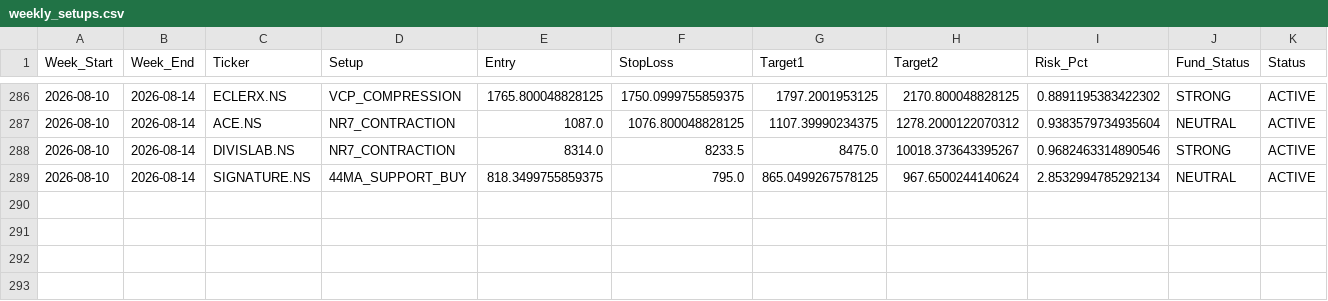
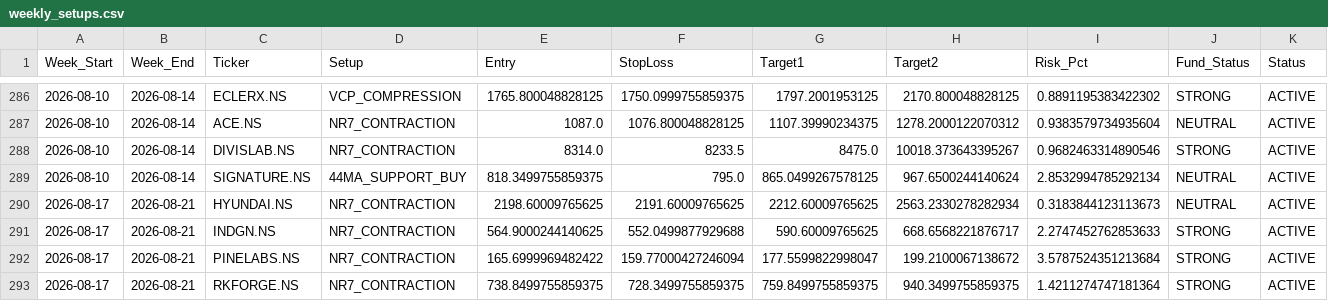
Before and after one commit to aryamanbansod/managerfunds.ai, a CSV file: data/weekly/weekly_setups.csv, drawn as a sheet; only a part is shown, gaps mark what is left out; rows hold the shown columns only; the diff names each change by its address in the sheet, - before the commit and + after, or states it on an @@ line.

```diff
--- a/data/weekly/weekly_setups.csv
+++ b/data/weekly/weekly_setups.csv
+row 290: 2026-08-17 | 2026-08-21 | HYUNDAI.NS | NR7_CONTRACTION | 2198.60009765625 | 2191.60009765625 | 2212.60009765625 | 2563.2330278282934 | 0.3183844123113673 | NEUTRAL | ACTIVE
+row 291: 2026-08-17 | 2026-08-21 | INDGN.NS | NR7_CONTRACTION | 564.9000244140625 | 552.0499877929688 | 590.60009765625 | 668.6568221876717 | 2.2747452762853633 | STRONG | ACTIVE
+row 292: 2026-08-17 | 2026-08-21 | PINELABS.NS | NR7_CONTRACTION | 165.6999969482422 | 159.77000427246094 | 177.5599822998047 | 199.2100067138672 | 3.5787524351213684 | STRONG | ACTIVE
+row 293: 2026-08-17 | 2026-08-21 | RKFORGE.NS | NR7_CONTRACTION | 738.8499755859375 | 728.3499755859375 | 759.8499755859375 | 940.3499755859375 | 1.4211274747181364 | STRONG | ACTIVE
```
Also changed, not shown: 2 other files.
